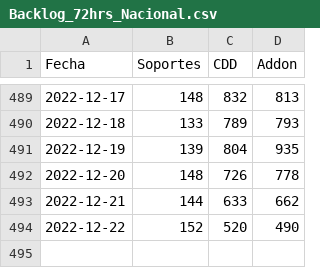
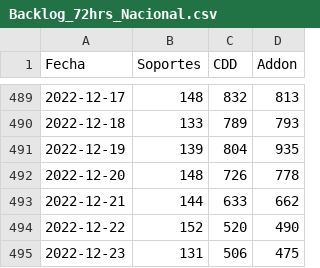
Before and after one commit to tpmineriadatos/tpmineriadatos.github.io, a CSV file: MineriaDD/fuentes/Backlog_72hrs_Nacional.csv, drawn as a sheet; only a part is shown, gaps mark what is left out; the diff names each change by its address in the sheet, - before the commit and + after, or states it on an @@ line.

```diff
--- a/MineriaDD/fuentes/Backlog_72hrs_Nacional.csv
+++ b/MineriaDD/fuentes/Backlog_72hrs_Nacional.csv
+row 495: 2022-12-23 | 131 | 506 | 475
```
Also changed, not shown: MineriaDD/fuentes/Backlog_72hs_Direcciones.csv, MineriaDD/fuentes/Backlog_Direcciones.csv, 7 other files.
